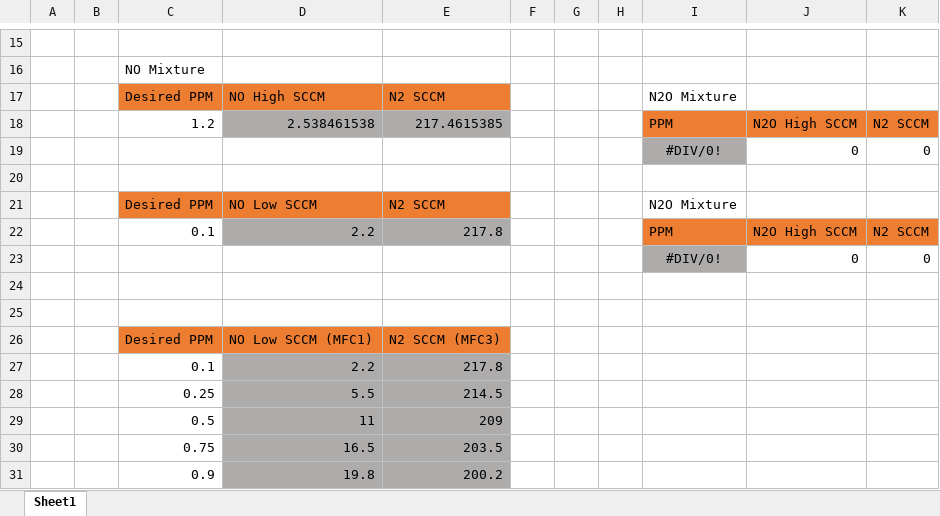
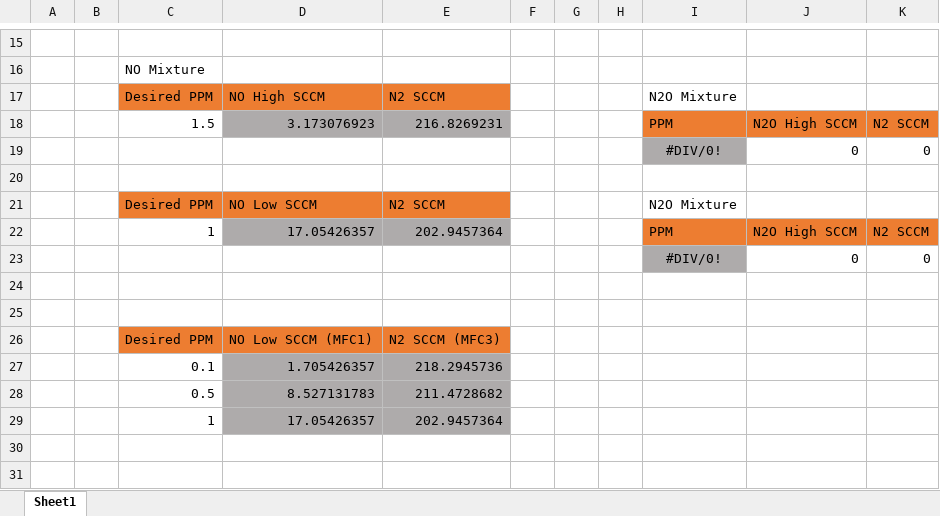
Before and after one commit to anuscheh/SCUID-APL, an Excel workbook: MFC_Tests/MFC_Flow_Files/FlowConcentrationCalculator.xlsx, sheet Sheet1, drawn as a sheet; only a part is shown, gaps mark what is left out; values as stored, in another font and other column widths than the file's, no borders; removed rows and columns are numbered as before the commit, all else as after; the diff names each change by its address in the sheet, - before the commit and + after, or states it on an @@ line.

Commit message:
Added new flow file with 3 concentration levels

```diff
--- a/MFC_Tests/MFC_Flow_Files/FlowConcentrationCalculator.xlsx (sheet Sheet1)
+++ b/MFC_Tests/MFC_Flow_Files/FlowConcentrationCalculator.xlsx (sheet Sheet1)
-C18: 1.2
+C18: 1.5
-D18: 2.538461538
+D18: 3.173076923
-E18: 217.4615385
+E18: 216.8269231
-C22: 0.1
+C22: 1
-D22: 2.2
+D22: 17.05426357
-E22: 217.8
+E22: 202.9457364
-row 27:  |  | 0.1 | 2.2 | 217.8
-row 28:  |  | 0.25 | 5.5 | 214.5
-row 29:  |  | 0.5 | 11 | 209
-row 30:  |  | 0.75 | 16.5 | 203.5
-row 31:  |  | 0.9 | 19.8 | 200.2
+row 27:  |  | 0.1 | 1.705426357 | 218.2945736
+row 28:  |  | 0.5 | 8.527131783 | 211.4728682
+row 29:  |  | 1 | 17.05426357 | 202.9457364
```
Also changed, not shown: 1 other file.
